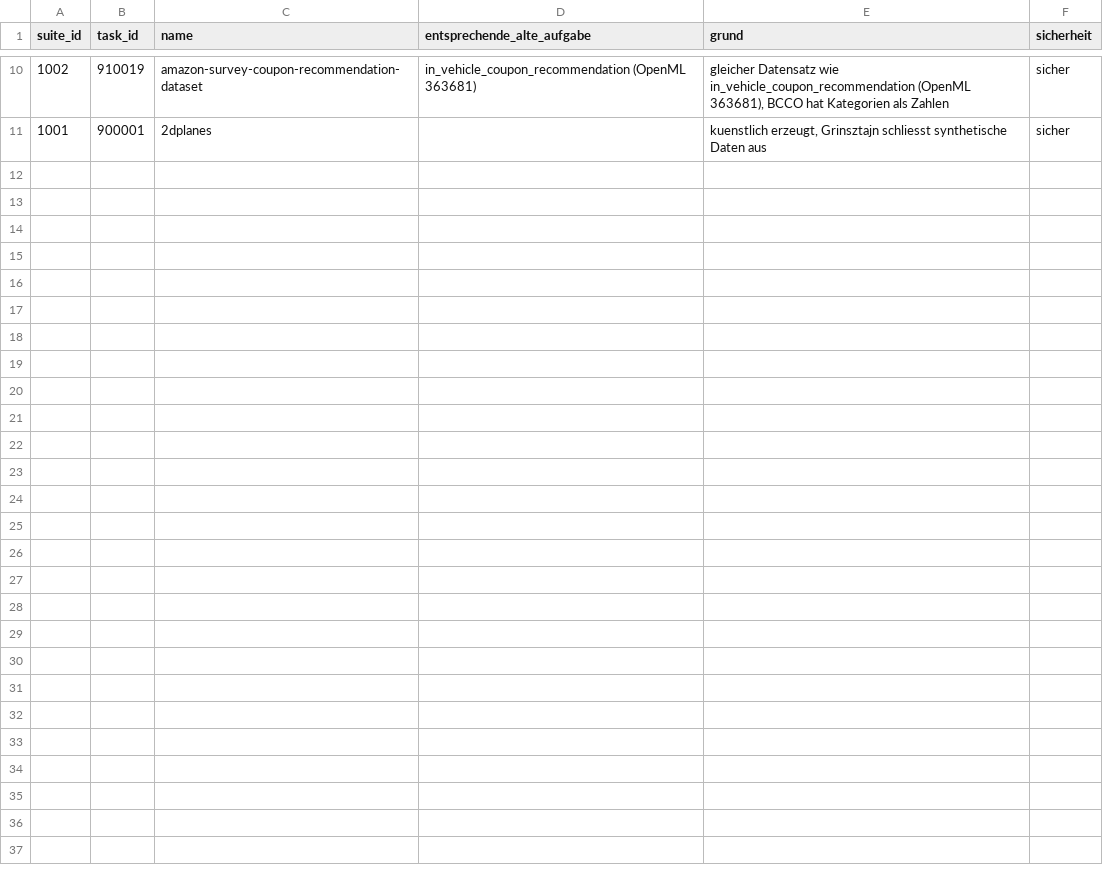
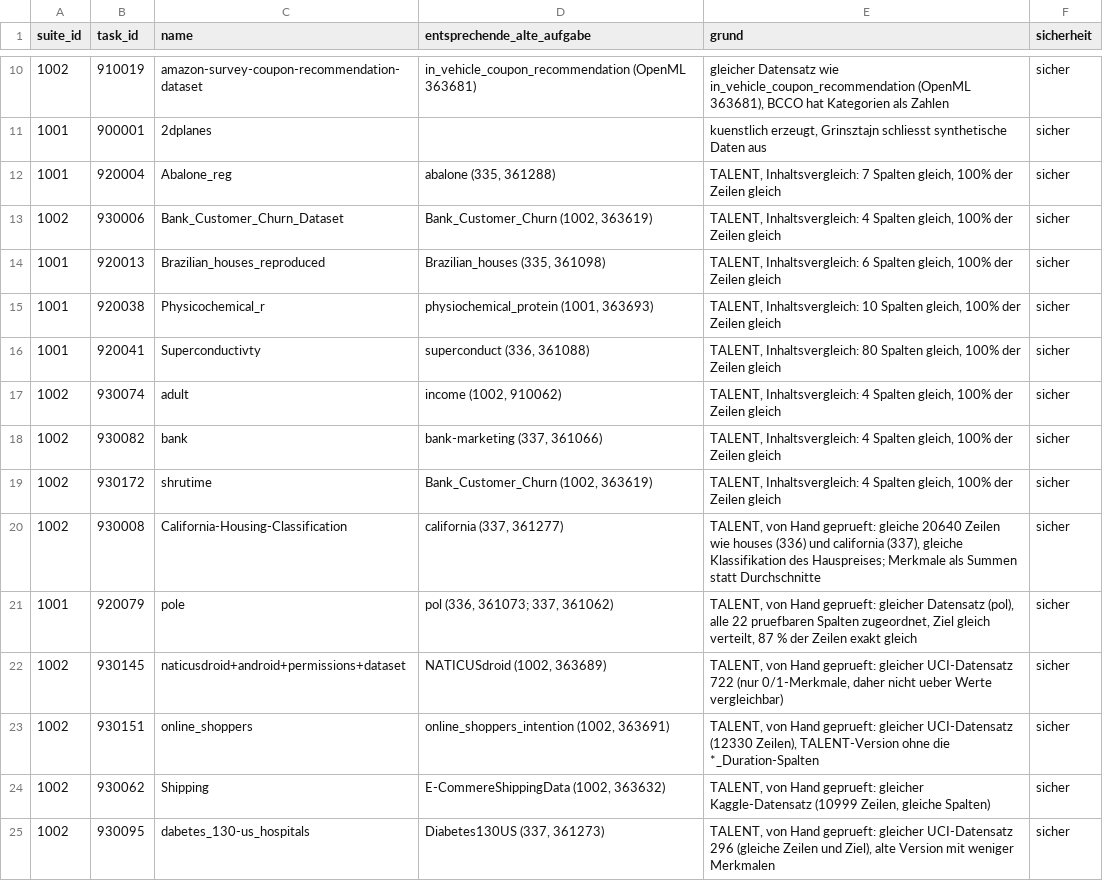
Before and after one commit to Anna-Debora/HPOTreeBoosting, a CSV file: excluded_duplicates.csv, drawn as a sheet; only a part is shown, gaps mark what is left out; the diff names each change by its address in the sheet, - before the commit and + after, or states it on an @@ line.

```diff
--- a/excluded_duplicates.csv
+++ b/excluded_duplicates.csv
+row 12: 1001 | 920004 | Abalone_reg | abalone (335, 361288) | TALENT, Inhaltsvergleich: 7 Spalten gleich, 100% der Zeilen gleich | sicher
+row 13: 1002 | 930006 | Bank_Customer_Churn_Dataset | Bank_Customer_Churn (1002, 363619) | TALENT, Inhaltsvergleich: 4 Spalten gleich, 100% der Zeilen gleich | sicher
+row 14: 1001 | 920013 | Brazilian_houses_reproduced | Brazilian_houses (335, 361098) | TALENT, Inhaltsvergleich: 6 Spalten gleich, 100% der Zeilen gleich | sicher
+row 15: 1001 | 920038 | Physicochemical_r | physiochemical_protein (1001, 363693) | TALENT, Inhaltsvergleich: 10 Spalten gleich, 100% der Zeilen gleich | sicher
+row 16: 1001 | 920041 | Superconductivty | superconduct (336, 361088) | TALENT, Inhaltsvergleich: 80 Spalten gleich, 100% der Zeilen gleich | sicher
+row 17: 1002 | 930074 | adult | income (1002, 910062) | TALENT, Inhaltsvergleich: 4 Spalten gleich, 100% der Zeilen gleich | sicher
+row 18: 1002 | 930082 | bank | bank-marketing (337, 361066) | TALENT, Inhaltsvergleich: 4 Spalten gleich, 100% der Zeilen gleich | sicher
+row 19: 1002 | 930172 | shrutime | Bank_Customer_Churn (1002, 363619) | TALENT, Inhaltsvergleich: 4 Spalten gleich, 100% der Zeilen gleich | sicher
+row 20: 1002 | 930008 | California-Housing-Classification | california (337, 361277) | TALENT, von Hand geprueft: gleiche 20640 Zeilen wie houses (336) und california (337), gleiche Klassifikation des Hauspreises; Merkmale als Summen statt Durchschnitte | sicher
+row 21: 1001 | 920079 | pole | pol (336, 361073; 337, 361062) | TALENT, von Hand geprueft: gleicher Datensatz (pol), alle 22 pruefbaren Spalten zugeordnet, Ziel gleich verteilt, 87 % der Zeilen exakt gleich | sicher
+row 22: 1002 | 930145 | naticusdroid+android+permissions+dataset | NATICUSdroid (1002, 363689) | TALENT, von Hand geprueft: gleicher UCI-Datensatz 722 (nur 0/1-Merkmale, daher nicht ueber Werte vergleichbar) | sicher
+row 23: 1002 | 930151 | online_shoppers | online_shoppers_intention (1002, 363691) | TALENT, von Hand geprueft: gleicher UCI-Datensatz (12330 Zeilen), TALENT-Version ohne die *_Duration-Spalten | sicher
+row 24: 1002 | 930062 | Shipping | E-CommereShippingData (1002, 363632) | TALENT, von Hand geprueft: gleicher Kaggle-Datensatz (10999 Zeilen, gleiche Spalten) | sicher
+row 25: 1002 | 930095 | dabetes_130-us_hospitals | Diabetes130US (337, 361273) | TALENT, von Hand geprueft: gleicher UCI-Datensatz 296 (gleiche Zeilen und Ziel), alte Version mit weniger Merkmalen | sicher
```
Also changed, not shown: duplicate_rows_report.csv, fraglich.csv, 10 other files.
